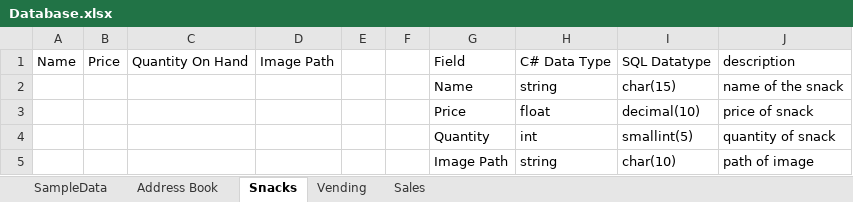
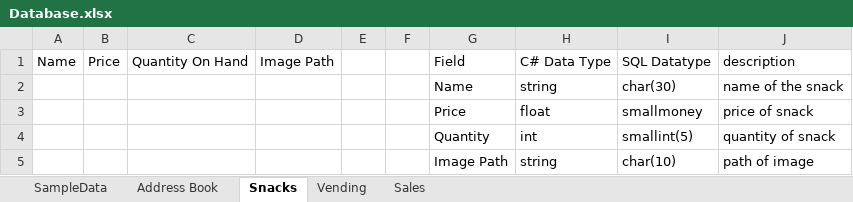
Before and after one commit to CTH-npitx/links-and-notes, an Excel workbook: Database.xlsx, sheet Snacks, drawn as a sheet; values as stored, in another font and other column widths than the file's, no borders; table styles not drawn; the diff names each change by its address in the sheet, - before the commit and + after, or states it on an @@ line.

Commit message:
increase total

```diff
--- a/Database.xlsx (sheet Snacks)
+++ b/Database.xlsx (sheet Snacks)
-I2: char(15)
+I2: char(30)
-I3: decimal(10)
+I3: smallmoney
```
